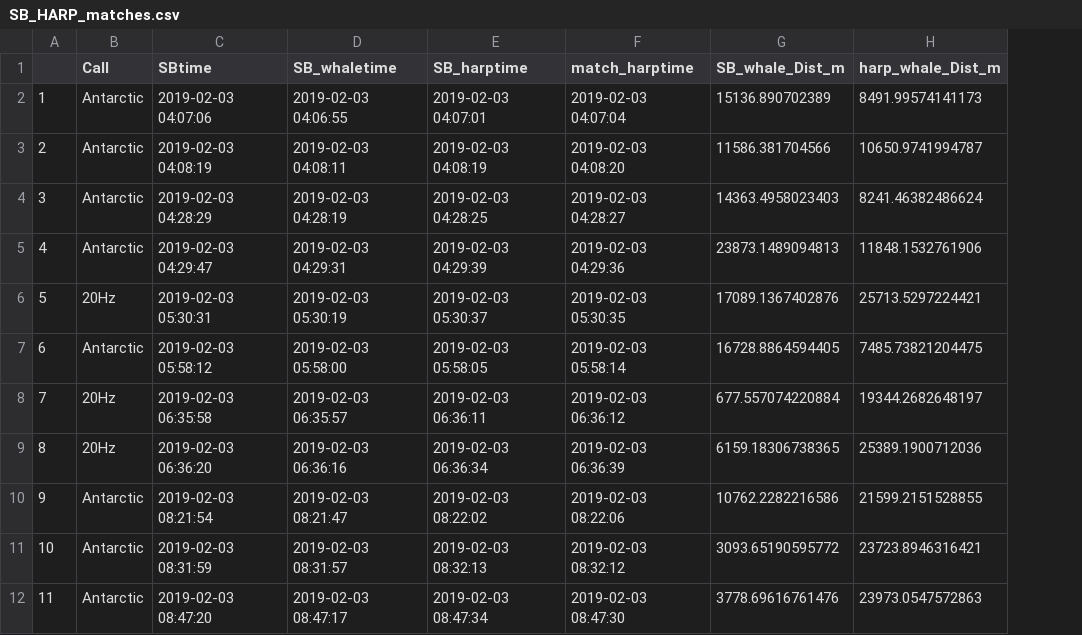
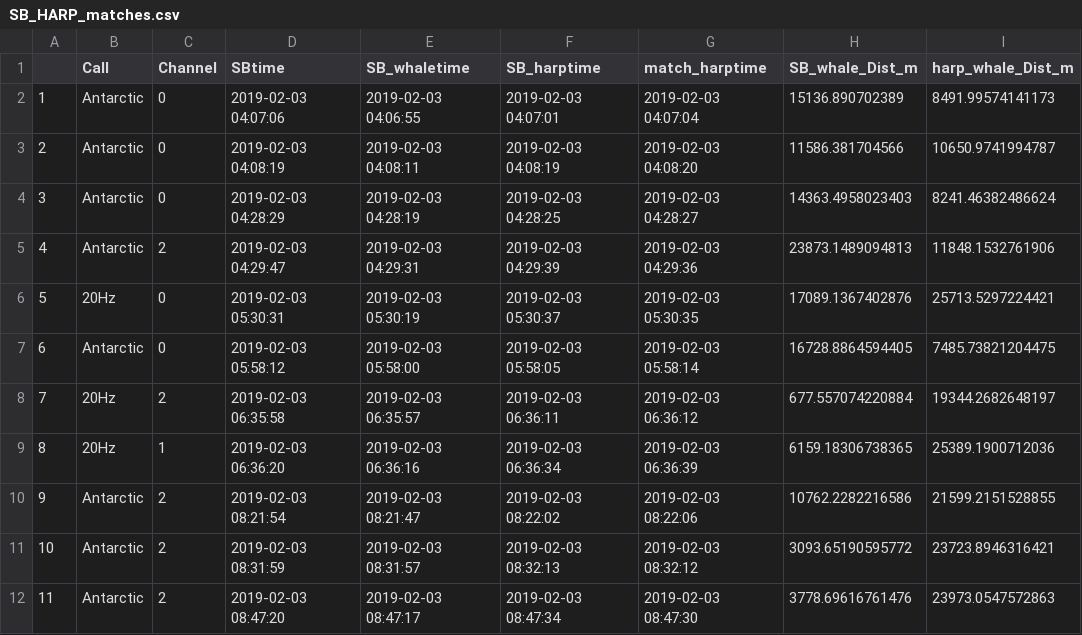
Before and after one commit to mjzahn/Antarctic_HARP-SB_match, a CSV file: SB_HARP_matches.csv, drawn as a sheet; only a part is shown; the diff names each change by its address in the sheet, - before the commit and + after, or states it on an @@ line.

Commit message:
add SB channel to output

```diff
--- a/SB_HARP_matches.csv
+++ b/SB_HARP_matches.csv
+column C (Channel), rows 2-12: 0 | 0 | 0 | 2 | 0 | 0 | 2 | 1 | 2 | 2 | 2
```
Also changed, not shown: SB_HARP_matches_sec.csv, 1 other file.
